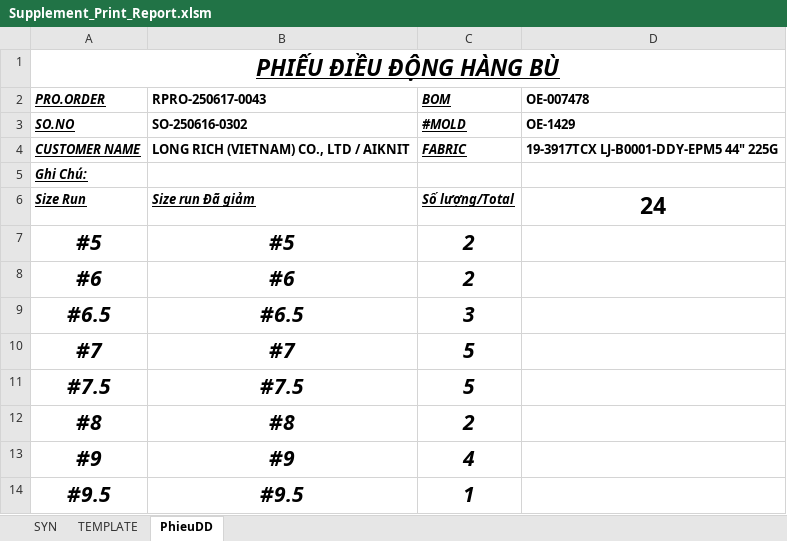
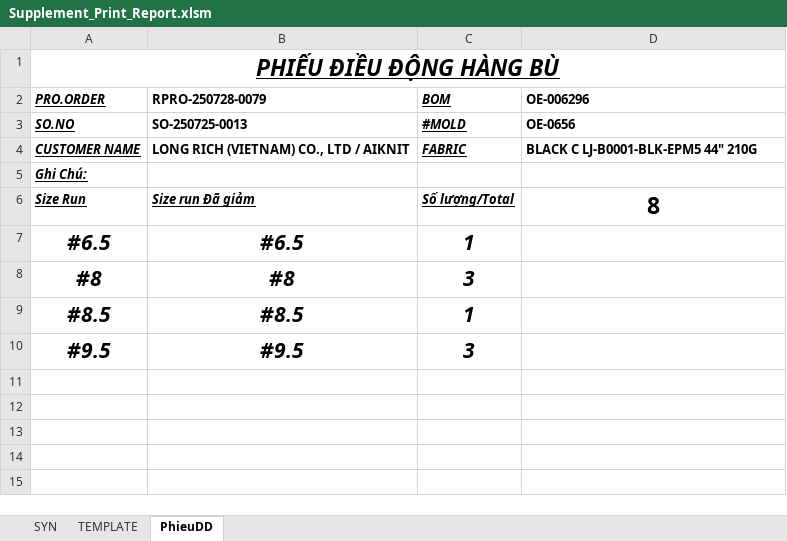
Before and after one commit to Truongchankhong2/vercel-dashboard, an Excel workbook: data/Supplement_Print_Report.xlsm, sheet PhieuDD, drawn as a sheet; values as stored, in another font and other column widths than the file's, no borders; removed rows and columns are numbered as before the commit, all else as after; the diff names each change by its address in the sheet, - before the commit and + after, or states it on an @@ line.

```diff
--- a/data/Supplement_Print_Report.xlsm (sheet PhieuDD)
+++ b/data/Supplement_Print_Report.xlsm (sheet PhieuDD)
-B2: RPRO-250617-0043
+B2: RPRO-250728-0079
-D2: OE-007478
+D2: OE-006296
-B3 (RPRO-250728-0079): SO-250616-0302
+B3 (RPRO-250728-0079): SO-250725-0013
-D3 (OE-006296): OE-1429
+D3 (OE-006296): OE-0656
-D4 (OE-006296): 19-3917TCX LJ-B0001-DDY-EPM5 44" 225G
+D4 (OE-006296): BLACK C LJ-B0001-BLK-EPM5 44" 210G
-D6 (OE-006296): 24
+D6 (OE-006296): 8
-row 7: #5 | #5 | 2
-row 8: #6 | #6 | 2
-C7 (BOM): 3
+C7 (BOM): 1
-row 10: #7 | #7 | 5
-row 11: #7.5 | #7.5 | 5
-C8 (BOM): 2
+C8 (BOM): 3
-row 13: #9 | #9 | 4
+row 9: #8.5 | #8.5 | 1
-C10 (BOM): 1
+C10 (BOM): 3
```
Also changed, not shown: sheet TEMPLATE, formulas that keep their value, 1 other file.
